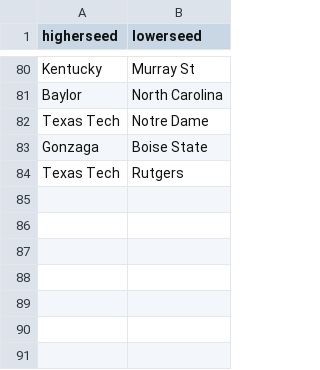
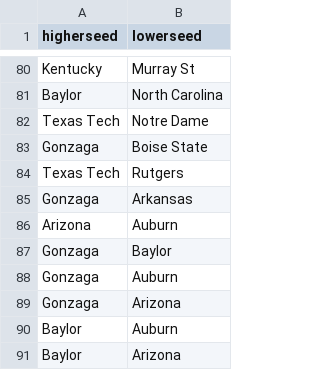
Before and after one commit to benthorpe33/MarchMadnessPredictions, a CSV file: FirstRound2021.csv, drawn as a sheet; only a part is shown, gaps mark what is left out.

Commit message:
Add files via upload

```diff
--- a/FirstRound2021.csv
+++ b/FirstRound2021.csv
@@ -84 +84,8 @@ Gonzaga,Boise State
 Texas Tech,Rutgers
+Gonzaga,Arkansas
+Arizona,Auburn
+Gonzaga,Baylor
+Gonzaga,Auburn
+Gonzaga,Arizona
+Baylor,Auburn
+Baylor,Arizona
```
